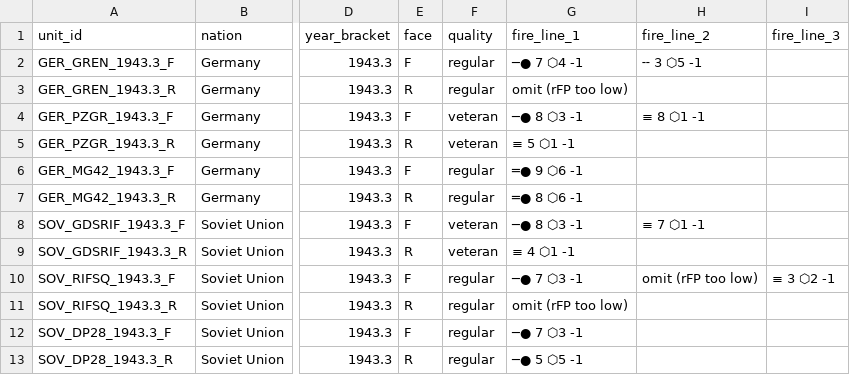
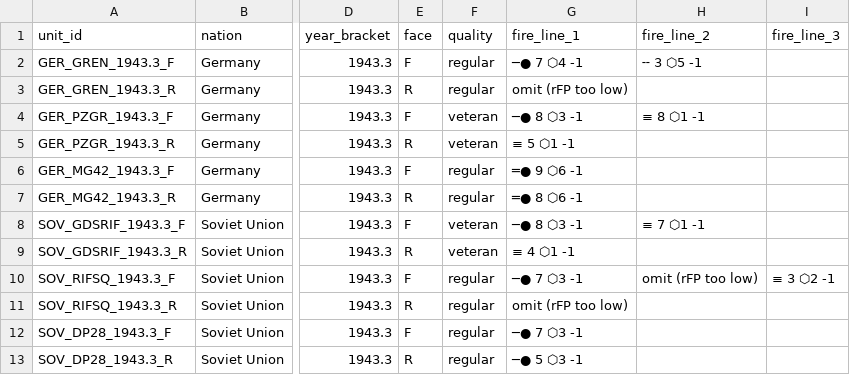
Before and after one commit to spugnoid/wdr-wargame, a CSV file: counters/infantry_calc/infantry_roster_output.csv, drawn as a sheet; only a part is shown, gaps mark what is left out; the diff names each change by its address in the sheet, - before the commit and + after, or states it on an @@ line.

```diff
--- a/counters/infantry_calc/infantry_roster_output.csv
+++ b/counters/infantry_calc/infantry_roster_output.csv
-G13 (fire_line_1): ─● 5 ⬡5 -1
+G13 (fire_line_1): ─● 5 ⬡3 -1
```
Also changed, not shown: 2 other files.
